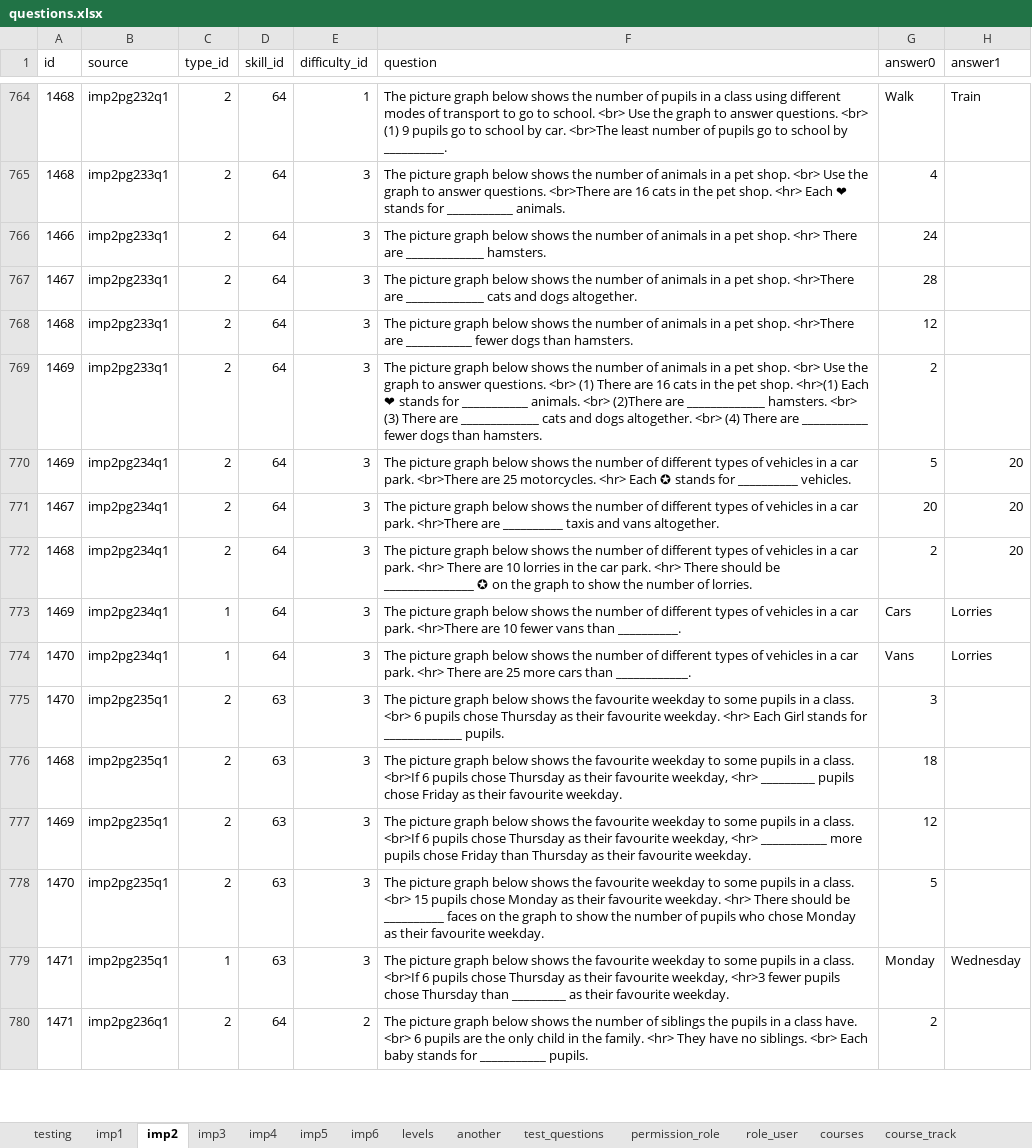
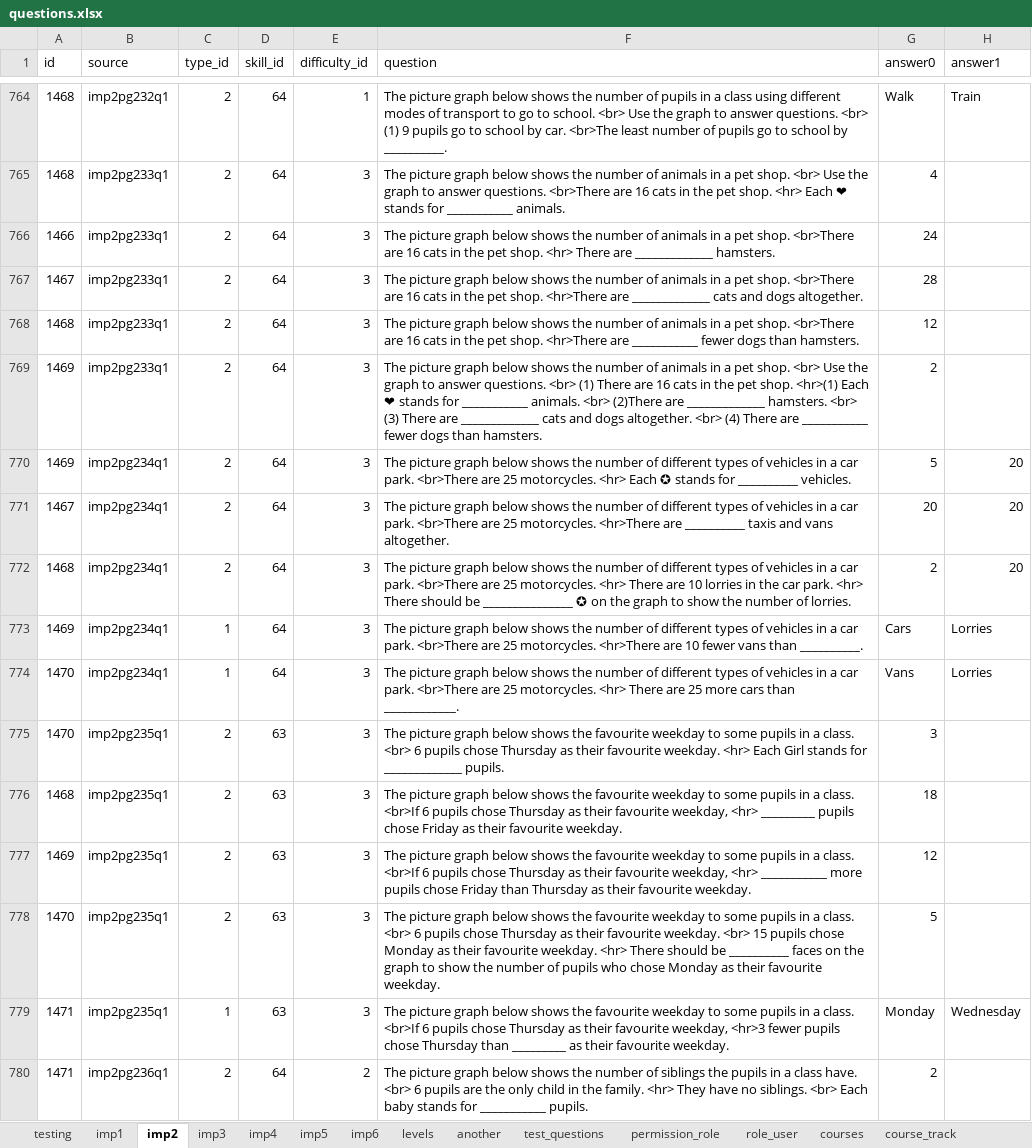
Before and after one commit to 2ppaamm/apiprod, an Excel workbook: public/questions.xlsx, sheet imp2, drawn as a sheet; only a part is shown, gaps mark what is left out; values as stored, in another font and other column widths than the file's, no borders; the diff covers the shown part only; the diff names each change by its address in the sheet, - before the commit and + after, or states it on an @@ line.

```diff
--- a/public/questions.xlsx (sheet imp2)
+++ b/public/questions.xlsx (sheet imp2)
-F766 (question): …pet shop. <hr> There…
+F766 (question): …pet shop. <br>There are 16 cats in the pet shop. <hr> There…
-F767 (question): …pet shop. <hr>There are…
+F767 (question): …pet shop. <br>There are 16 cats in the pet shop. <hr>There are…
-F768 (question): …pet shop. <hr>There are…
+F768 (question): …pet shop. <br>There are 16 cats in the pet shop. <hr>There are…
-F771 (question): …car park. <hr>There are…
+F771 (question): …car park. <br>There are 25 motorcycles. <hr>There are…
-F772 (question): …car park. <hr> There…
+F772 (question): …car park. <br>There are 25 motorcycles. <hr> There…
-F773 (question): …car park. <hr>There are…
+F773 (question): …car park. <br>There are 25 motorcycles. <hr>There are…
-F774 (question): …car park. <hr> There…
+F774 (question): …car park. <br>There are 25 motorcycles. <hr> There…
-F778 (question): …class. <br> 15 pupils…
+F778 (question): …class. <br> 6 pupils chose Thursday as their favourite weekday. <br> 15 pupils…
```
Also changed, not shown: 17 edited cells elsewhere in this sheet, sheet imp4, sheet imp3, sheet imp1, sheet field_user, sheet test_user.
